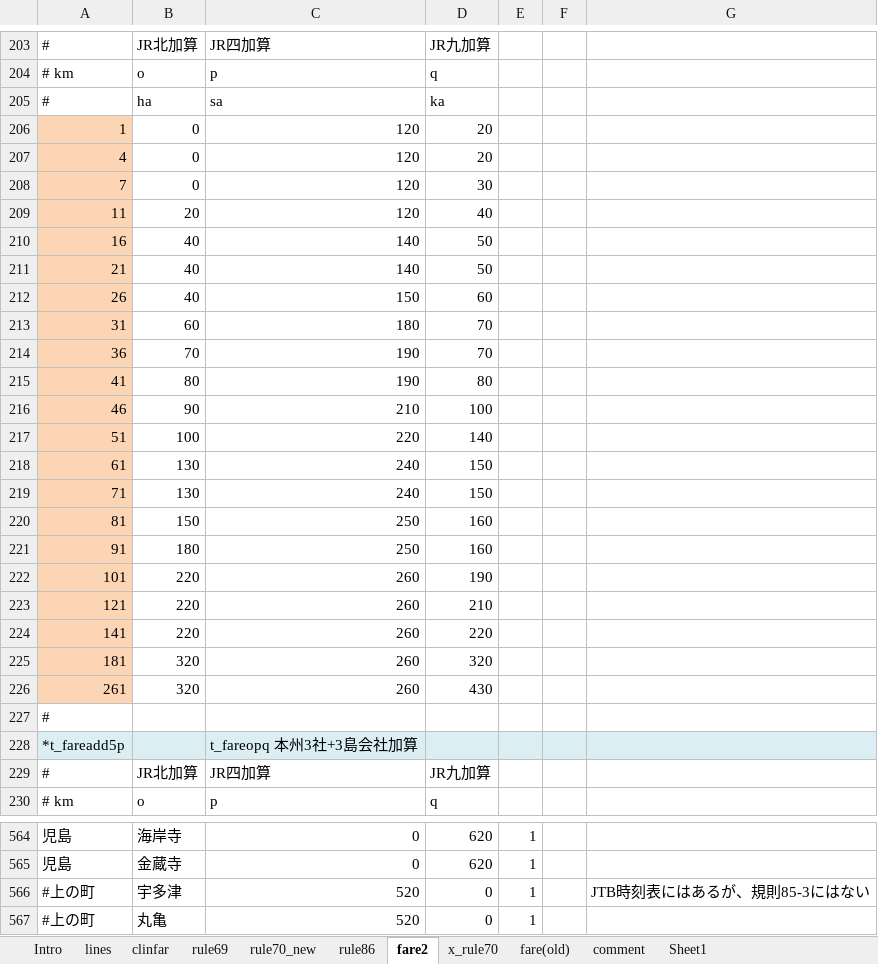
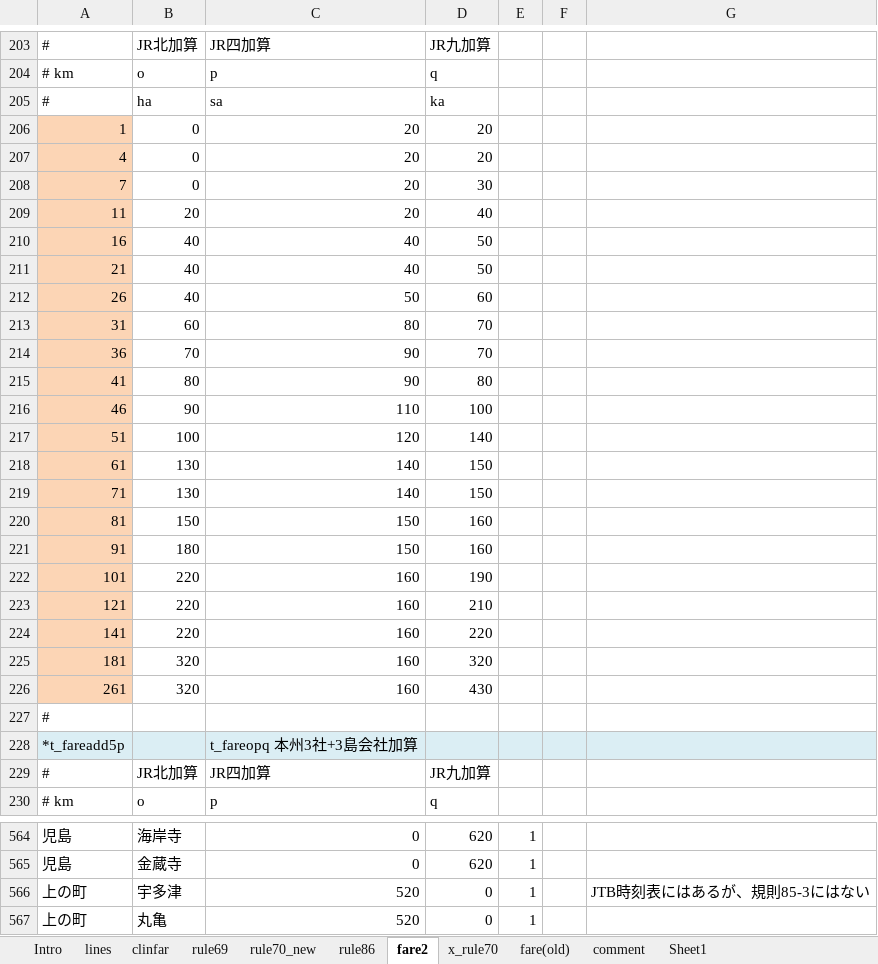
Before and after one commit to farert/farert, an Excel workbook: db/jrdb.xlsx, sheet fare2, drawn as a sheet; only a part is shown, gaps mark what is left out; values as stored, in another font and other column widths than the file's, no borders; the diff names each change by its address in the sheet, - before the commit and + after, or states it on an @@ line.

```diff
--- a/db/jrdb.xlsx (sheet fare2)
+++ b/db/jrdb.xlsx (sheet fare2)
-C206:C209: 120
+C206:C209: 20
-C210:C211: 140
+C210:C211: 40
-C212: 150
+C212: 50
-C213: 180
+C213: 80
-C214:C215: 190
+C214:C215: 90
-C216: 210
+C216: 110
-C217: 220
+C217: 120
-C218:C219: 240
+C218:C219: 140
-C220:C221: 250
+C220:C221: 150
-C222:C226: 260
+C222:C226: 160
-A566:A567: #上の町
+A566:A567: 上の町
```
Also changed, not shown: sheet lines, formulas that keep their value, 11 other files.
